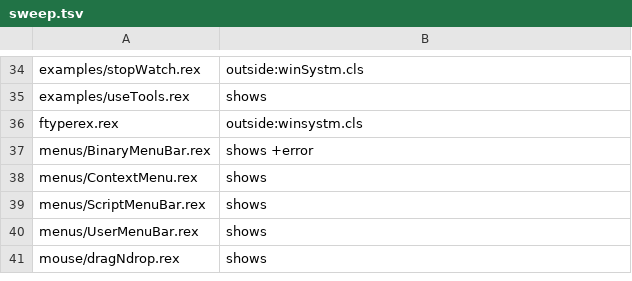
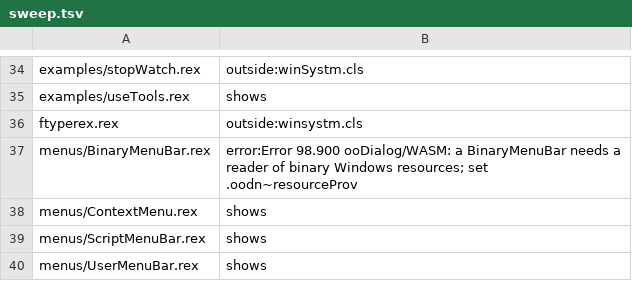
Before and after one commit to animatedads/oorexx, a TSV file: oodialog-wasm/sweep.tsv, drawn as a sheet; only a part is shown, gaps mark what is left out; the shorter side is filled out with more unchanged rows.

```diff
--- a/oodialog-wasm/sweep.tsv
+++ b/oodialog-wasm/sweep.tsv
@@ -36,3 +36,3 @@ examples/useTools.rex	shows
 ftyperex.rex	outside:winsystm.cls
-menus/BinaryMenuBar.rex	shows +error
+menus/BinaryMenuBar.rex	error:Error 98.900 ooDialog/WASM: a BinaryMenuBar needs a reader of binary Windows resources; set .oodn~resourceProv
 menus/ContextMenu.rex	shows
```
Also changed, not shown: oodialog-wasm/poke.tsv, 9 other files.
